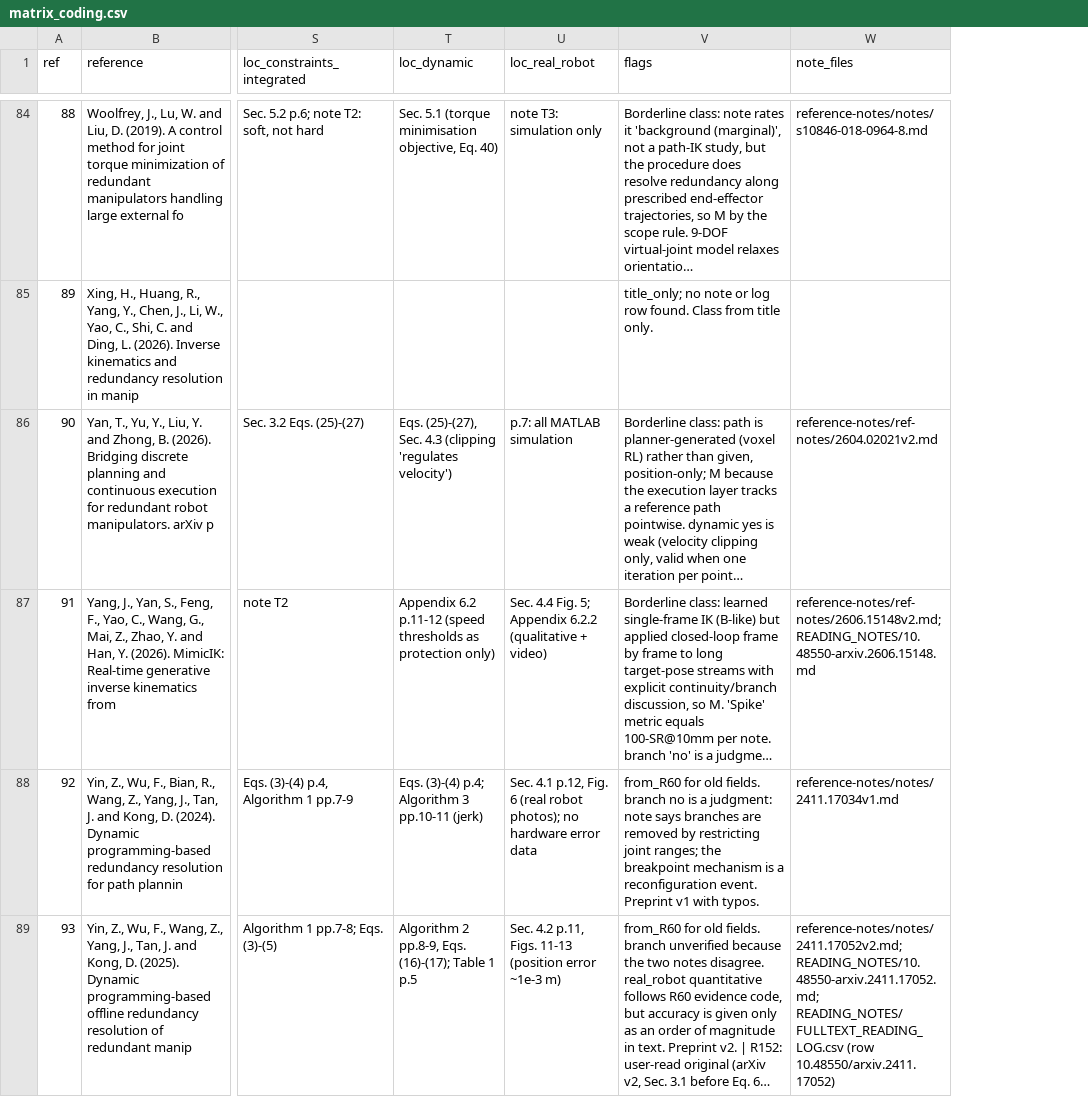
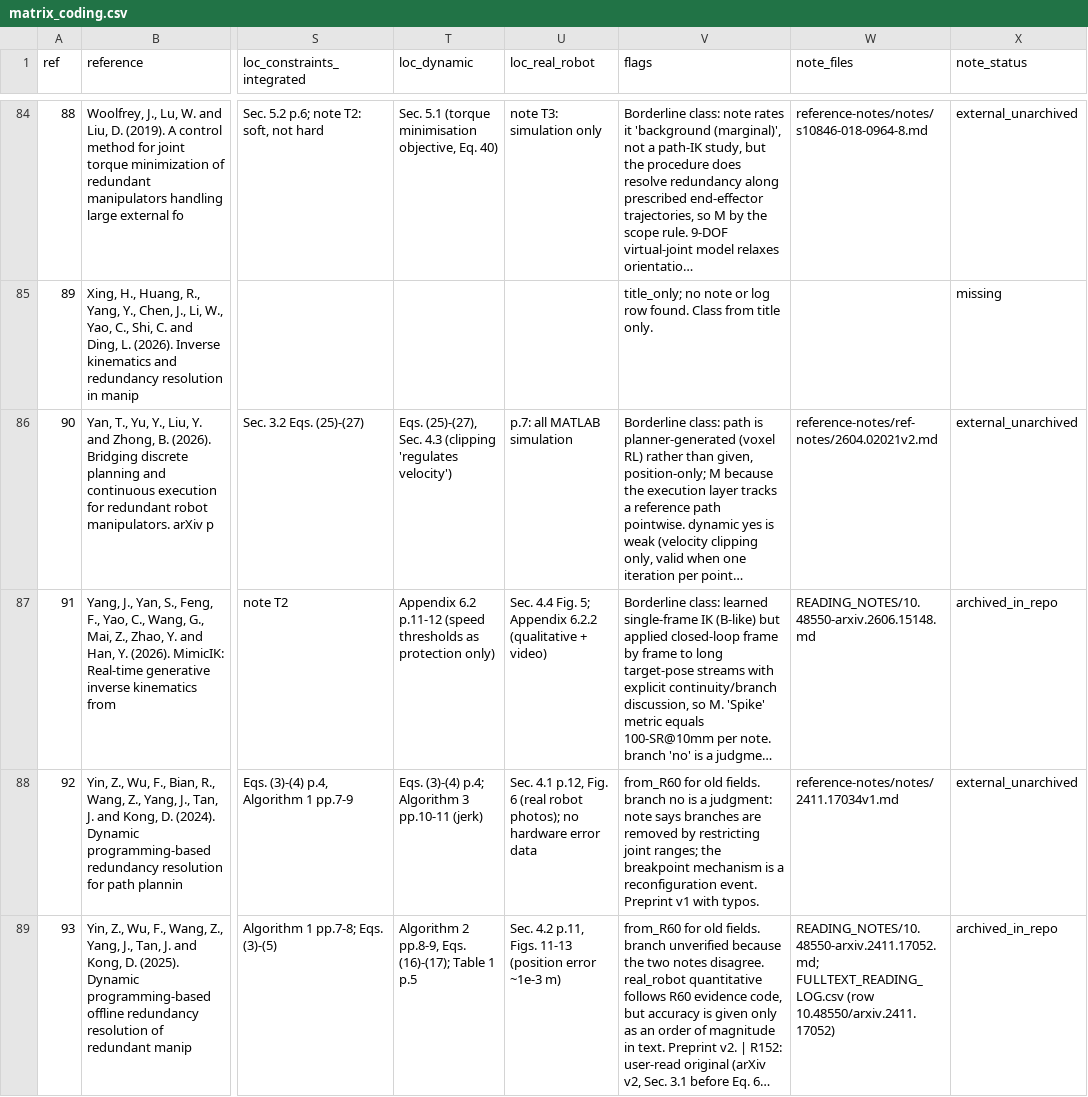
Before and after one commit to Satoru-1006/trajectory-consistent-ik-literature-review, a CSV file: supplementary/evidence_matrix/matrix_coding.csv, drawn as a sheet; only a part is shown, gaps mark what is left out; long unchanged cells end in …; the diff covers the shown part only; the diff names each change by its address in the sheet, - before the commit and + after, or states it on an @@ line.

Commit message:
Fix partial note_files links, add note_status, requirements.txt, and reproduction docs

```diff
--- a/supplementary/evidence_matrix/matrix_coding.csv
+++ b/supplementary/evidence_matrix/matrix_coding.csv
+column X (note_status), rows 84-89: external_unarchived | missing | external_unarchived | archived_in_repo | external_unarchived | archived_in_repo
-W87 (note_files): reference-notes/ref-notes/2606.15148v2.md; READING_NOTES/10.48550-arxiv.2606.15148.md
+W87 (note_files): READING_NOTES/10.48550-arxiv.2606.15148.md
-W89 (note_files): reference-notes/notes/2411.17052v2.md; READING_NOTES/10.48550-arxiv.2411.17052.md; READING_NOTES/FULLTEXT_READING_LOG.csv (row 10.48550/arxiv.2411.17052)
+W89 (note_files): READING_NOTES/10.48550-arxiv.2411.17052.md; FULLTEXT_READING_LOG.csv (row 10.48550/arxiv.2411.17052)
```
Also changed, not shown: 10 edited cells elsewhere in this file, 3 other files.
